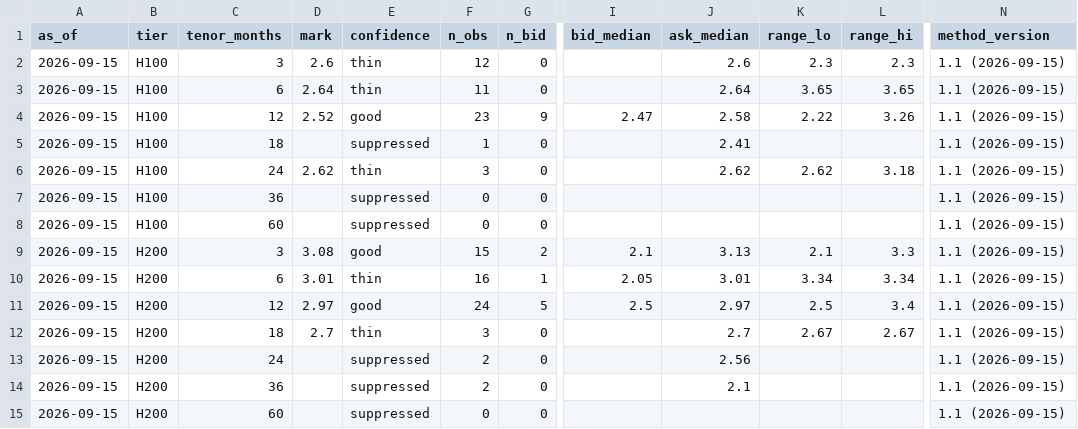
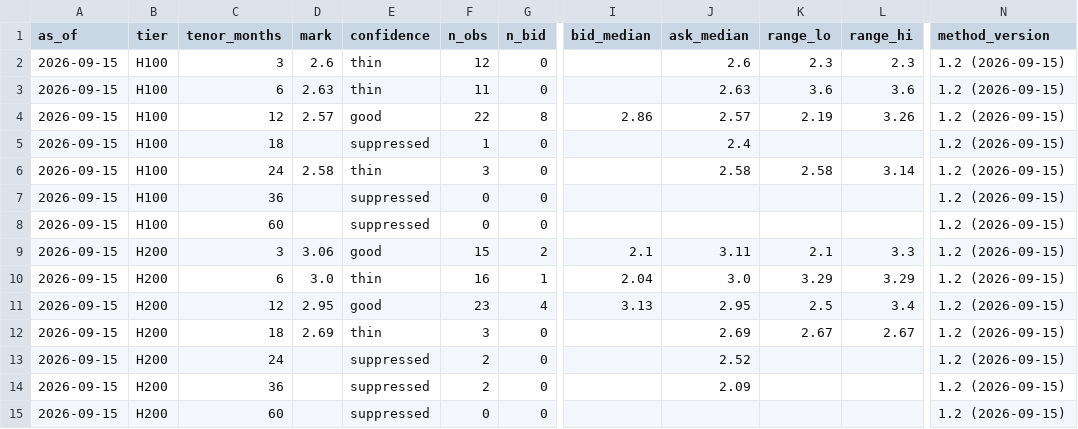
Before and after one commit to koen-nebius/price-monitor, a CSV file: store/forward_curve/marks_history.csv, drawn as a sheet; only a part is shown, gaps mark what is left out; the diff covers the shown part only; the diff names each change by its address in the sheet, - before the commit and + after, or states it on an @@ line.

```diff
--- a/store/forward_curve/marks_history.csv
+++ b/store/forward_curve/marks_history.csv
-N2:N15 (method_version): 1.1 (2026-09-15)
+N2:N15 (method_version): 1.2 (2026-09-15)
-D3 (mark): 2.64
+D3 (mark): 2.63
-J3 (ask_median): 2.64
+J3 (ask_median): 2.63
-K3 (range_lo): 3.65
+K3 (range_lo): 3.6
-L3 (range_hi): 3.65
+L3 (range_hi): 3.6
-D4 (mark): 2.52
+D4 (mark): 2.57
-F4 (n_obs): 23
+F4 (n_obs): 22
-G4 (n_bid): 9
+G4 (n_bid): 8
-I4 (bid_median): 2.47
+I4 (bid_median): 2.86
-J4 (ask_median): 2.58
+J4 (ask_median): 2.57
-K4 (range_lo): 2.22
+K4 (range_lo): 2.19
-J5 (ask_median): 2.41
+J5 (ask_median): 2.4
-D6 (mark): 2.62
+D6 (mark): 2.58
-J6 (ask_median): 2.62
+J6 (ask_median): 2.58
-K6 (range_lo): 2.62
+K6 (range_lo): 2.58
-L6 (range_hi): 3.18
+L6 (range_hi): 3.14
-D9 (mark): 3.08
+D9 (mark): 3.06
-J9 (ask_median): 3.13
+J9 (ask_median): 3.11
-D10 (mark): 3.01
+D10 (mark): 3.0
-I10 (bid_median): 2.05
+I10 (bid_median): 2.04
-J10 (ask_median): 3.01
+J10 (ask_median): 3.0
-K10 (range_lo): 3.34
+K10 (range_lo): 3.29
-L10 (range_hi): 3.34
+L10 (range_hi): 3.29
-D11 (mark): 2.97
+D11 (mark): 2.95
-F11 (n_obs): 24
+F11 (n_obs): 23
-G11 (n_bid): 5
+G11 (n_bid): 4
-I11 (bid_median): 2.5
+I11 (bid_median): 3.13
-J11 (ask_median): 2.97
+J11 (ask_median): 2.95
-D12 (mark): 2.7
+D12 (mark): 2.69
-J12 (ask_median): 2.7
+J12 (ask_median): 2.69
-J13 (ask_median): 2.56
+J13 (ask_median): 2.52
-J14 (ask_median): 2.1
+J14 (ask_median): 2.09
```
Also changed, not shown: 120 edited cells elsewhere in this file, store/intel.csv, 16 other files.
